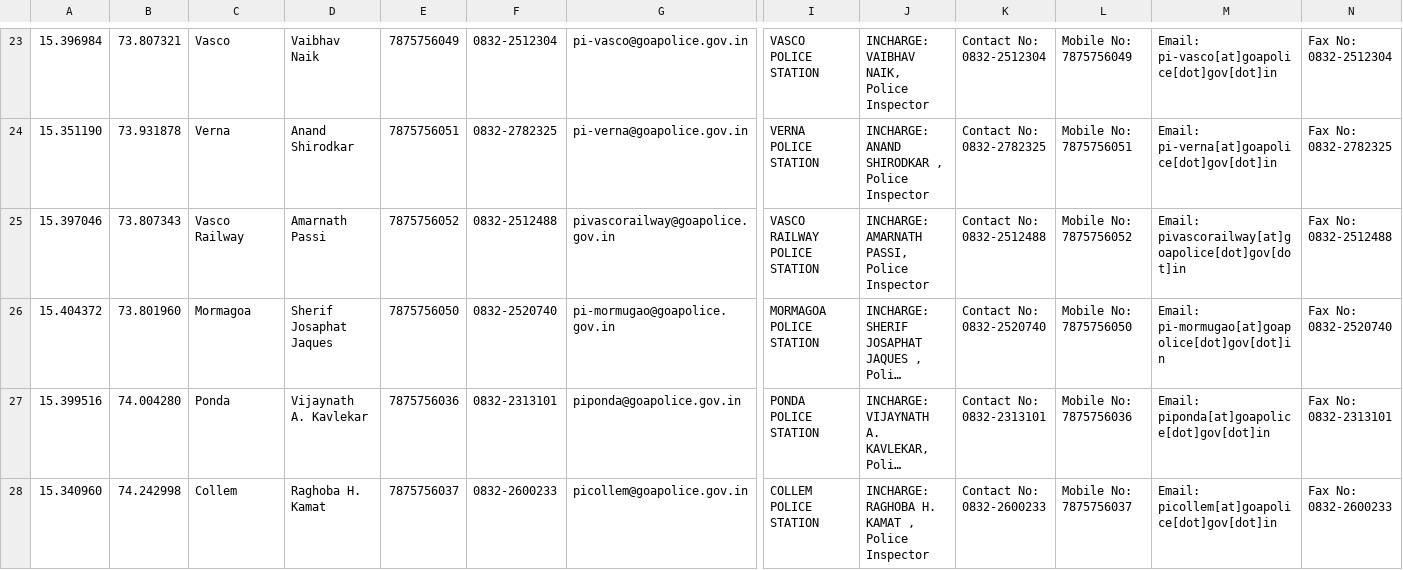
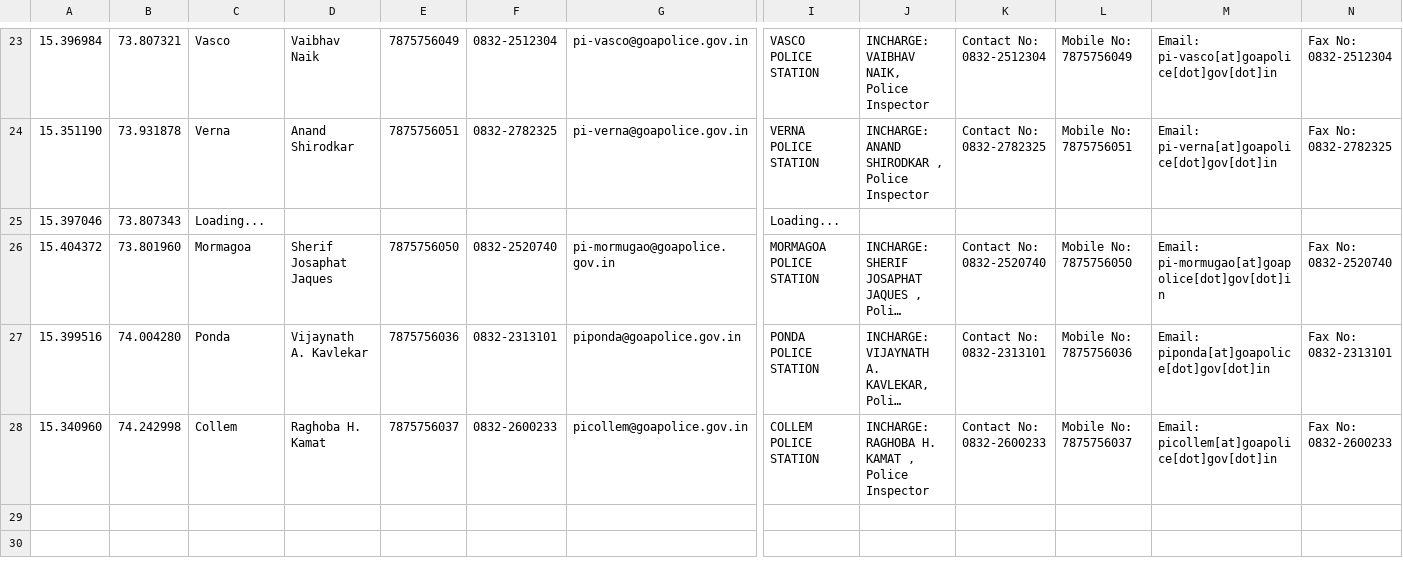
Before and after one commit to alansaviolobo/google-sheets-to-json-converter, a CSV file: data/Police-Stations.csv, drawn as a sheet; only a part is shown, gaps mark what is left out; long unchanged cells end in …; the diff names each change by its address in the sheet, - before the commit and + after, or states it on an @@ line.

```diff
--- a/data/Police-Stations.csv
+++ b/data/Police-Stations.csv
-C25: Vasco Railway
+C25: Loading...
-D25: Amarnath Passi
+D25: (empty)
-E25: 7875756052
+E25: (empty)
-F25: 0832-2512488
+F25: (empty)
-G25: pivascorailway@goapolice.gov.in
+G25: (empty)
-I25: VASCO RAILWAY POLICE STATION
+I25: Loading...
-J25: INCHARGE: AMARNATH PASSI, Police Inspector
+J25: (empty)
-K25: Contact No: 0832-2512488
+K25: (empty)
-L25: Mobile No: 7875756052
+L25: (empty)
-M25: Email: pivascorailway[at]goapolice[dot]gov[dot]in
+M25: (empty)
-N25: Fax No: 0832-2512488
+N25: (empty)
```
Also changed, not shown: 3 other files.
